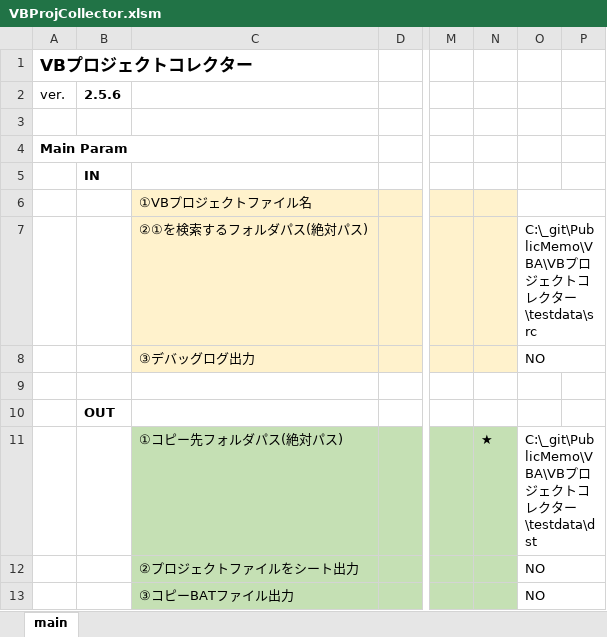
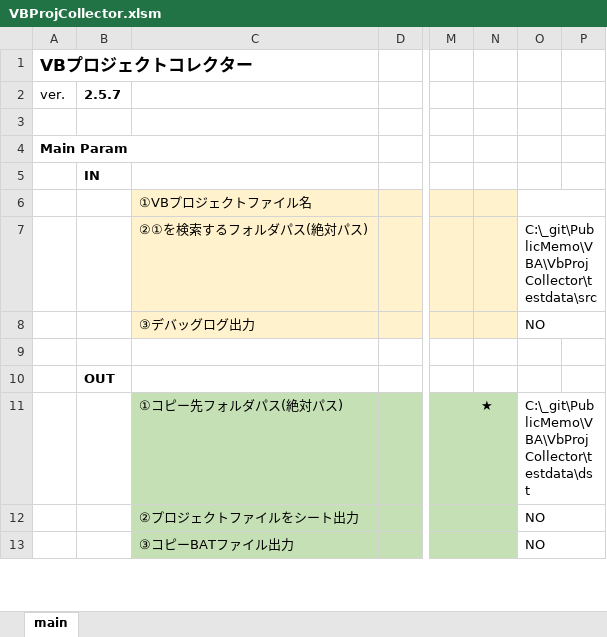
Before and after one commit to mtk57/PublicMemo, an Excel workbook: VBA/VbProjCollector/VBProjCollector.xlsm, sheet main, drawn as a sheet; only a part is shown, gaps mark what is left out; values as stored, in another font and other column widths than the file's, no borders; charts and pictures not drawn; the diff names each change by its address in the sheet, - before the commit and + after, or states it on an @@ line.

```diff
--- a/VBA/VbProjCollector/VBProjCollector.xlsm (sheet main)
+++ b/VBA/VbProjCollector/VBProjCollector.xlsm (sheet main)
-B2: 2.5.6
+B2: 2.5.7
-O7: C:\_git\PublicMemo\VBA\VBプロジェクトコレクター\testdata\src
+O7: C:\_git\PublicMemo\VBA\VbProjCollector\testdata\src
-O11: C:\_git\PublicMemo\VBA\VBプロジェクトコレクター\testdata\dst
+O11: C:\_git\PublicMemo\VBA\VbProjCollector\testdata\dst
```
Also changed, not shown: 1 other file.
